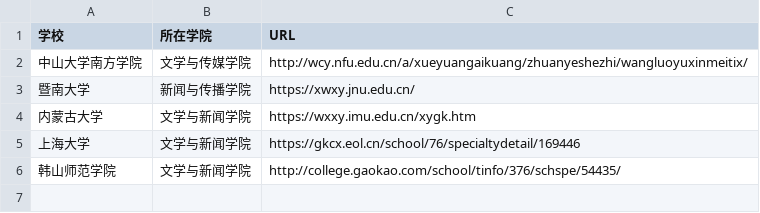
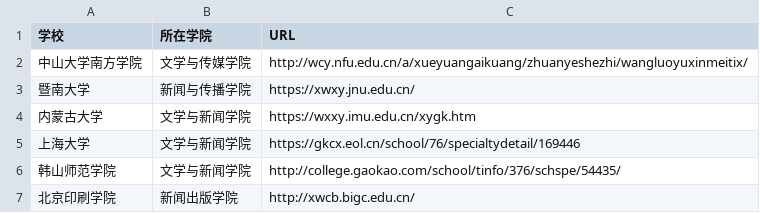
Before and after one commit to Liang-biran/techcollab_20_final, a CSV file: list.csv, drawn as a sheet; the diff names each change by its address in the sheet, - before the commit and + after, or states it on an @@ line.

Commit message:
新增北京印刷学院介绍

```diff
--- a/list.csv
+++ b/list.csv
+row 7: 北京印刷学院 | 新闻出版学院 | http://xwcb.bigc.edu.cn/
```
